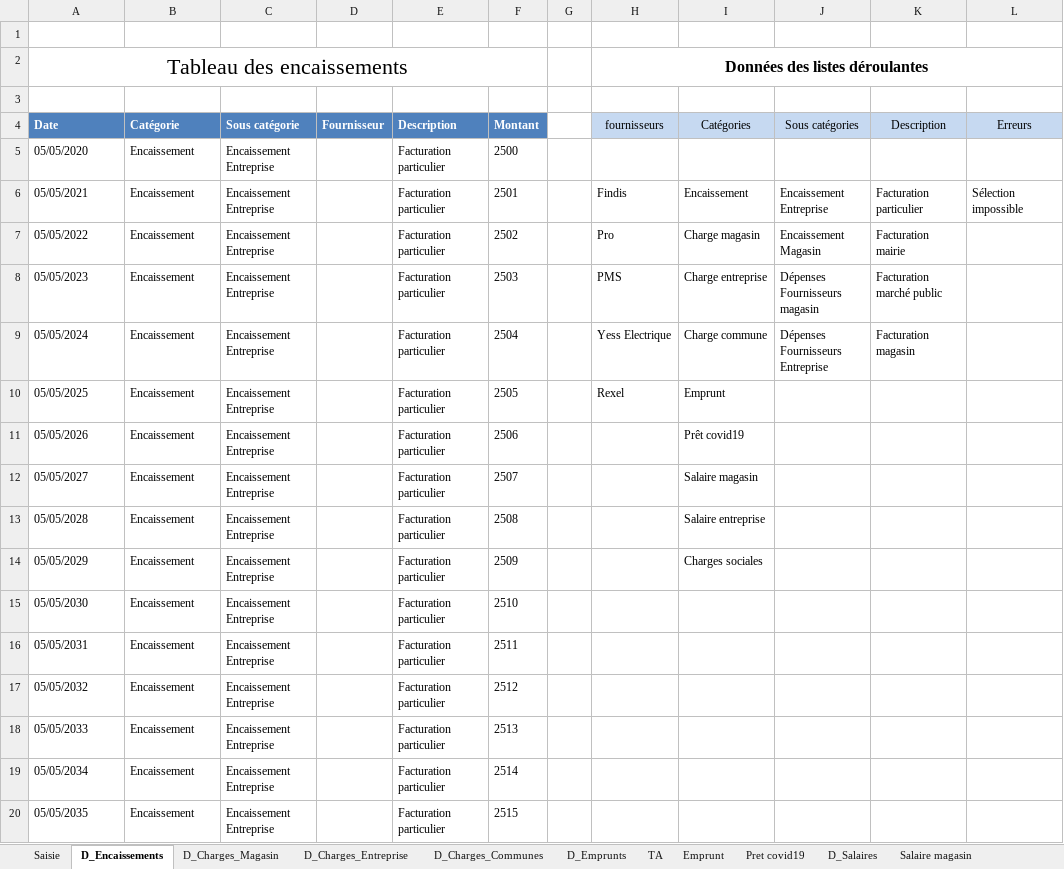
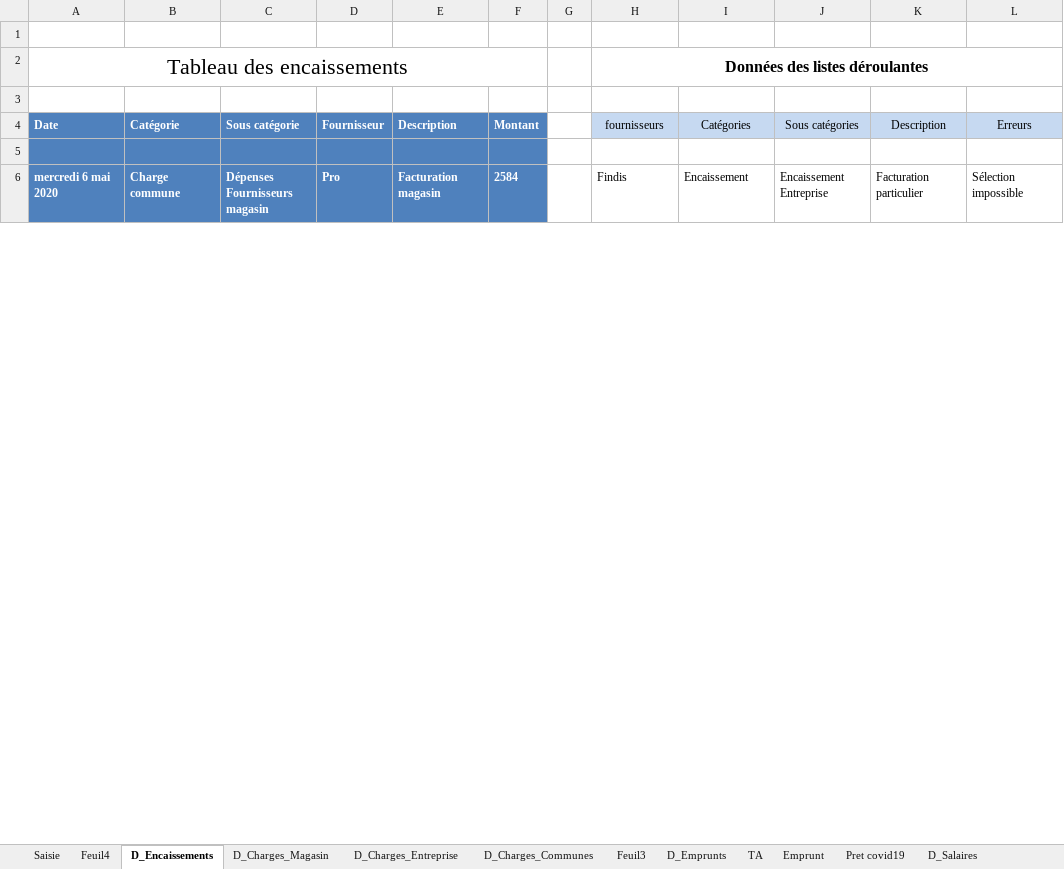
Before and after one commit to GSA1200/Autoentrepreneur-YK, an Excel workbook: tableau de bord entreprise Chretien YK.xlsm, sheet D_Encaissements, drawn as a sheet; only a part is shown; values as stored, in another font and other column widths than the file's, no borders; table styles not drawn; removed rows and columns are numbered as before the commit, all else as after; the diff covers the shown part only; the diff names each change by its address in the sheet, - before the commit and + after, or states it on an @@ line.

Commit message:
Update tableau de bord entreprise Chretien YK.xlsm

```diff
--- a/tableau de bord entreprise Chretien YK.xlsm (sheet D_Encaissements)
+++ b/tableau de bord entreprise Chretien YK.xlsm (sheet D_Encaissements)
+sheet tab: Feuil4
+sheet tab: Feuil3
-row 5: 05/05/2020 | Encaissement | Encaissement Entreprise |  | Facturation particulier | 2500
+row 5: (empty)
-A5:F6 fill: none
+A5:F6 fill: #4F81BD
-A6 (Date): 05/05/2021
+A6 (Date): mercredi 6 mai 2020
@@ A6:C6 bold: off → on, text colour: black → #FFFFFF @@
-B6 (Catégorie): Encaissement
+B6 (Catégorie): Charge commune
-C6 (Sous catégorie): Encaissement Entreprise
+C6 (Sous catégorie): Dépenses Fournisseurs magasin
-D6 (Fournisseur): (empty)
+D6 (Fournisseur): Pro
-E6 (Description): Facturation particulier
+E6 (Description): Facturation magasin
@@ E6:F6 bold: off → on, text colour: black → #FFFFFF @@
-F6 (Montant): 2501
+F6 (Montant): 2584
-row 7: 05/05/2022 | Encaissement | Encaissement Entreprise |  | Facturation particulier | 2502 |  | Pro | Charge magasin | Encaissement Magasin | Facturation mairie
-row 8: 05/05/2023 | Encaissement | Encaissement Entreprise |  | Facturation particulier | 2503 |  | PMS | Charge entreprise | Dépenses Fournisseurs magasin | Facturation marché public
-row 9: 05/05/2024 | Encaissement | Encaissement Entreprise |  | Facturation particulier | 2504 |  | Yess Electrique | Charge commune | Dépenses Fournisseurs Entreprise | Facturation magasin
-row 10: 05/05/2025 | Encaissement | Encaissement Entreprise |  | Facturation particulier | 2505 |  | Rexel | Emprunt
-row 11: 05/05/2026 | Encaissement | Encaissement Entreprise |  | Facturation particulier | 2506 |  |  | Prêt covid19
-row 12: 05/05/2027 | Encaissement | Encaissement Entreprise |  | Facturation particulier | 2507 |  |  | Salaire magasin
-row 13: 05/05/2028 | Encaissement | Encaissement Entreprise |  | Facturation particulier | 2508 |  |  | Salaire entreprise
-row 14: 05/05/2029 | Encaissement | Encaissement Entreprise |  | Facturation particulier | 2509 |  |  | Charges sociales
-row 15: 05/05/2030 | Encaissement | Encaissement Entreprise |  | Facturation particulier | 2510
-row 16: 05/05/2031 | Encaissement | Encaissement Entreprise |  | Facturation particulier | 2511
-row 17: 05/05/2032 | Encaissement | Encaissement Entreprise |  | Facturation particulier | 2512
-row 18: 05/05/2033 | Encaissement | Encaissement Entreprise |  | Facturation particulier | 2513
-row 19: 05/05/2034 | Encaissement | Encaissement Entreprise |  | Facturation particulier | 2514
-row 20: 05/05/2035 | Encaissement | Encaissement Entreprise |  | Facturation particulier | 2515
```
Also changed, not shown: 8 added rows and 18 removed rows elsewhere in this sheet, sheet D_Emprunts, sheet TA, sheet Saisie, charts or pictures.
